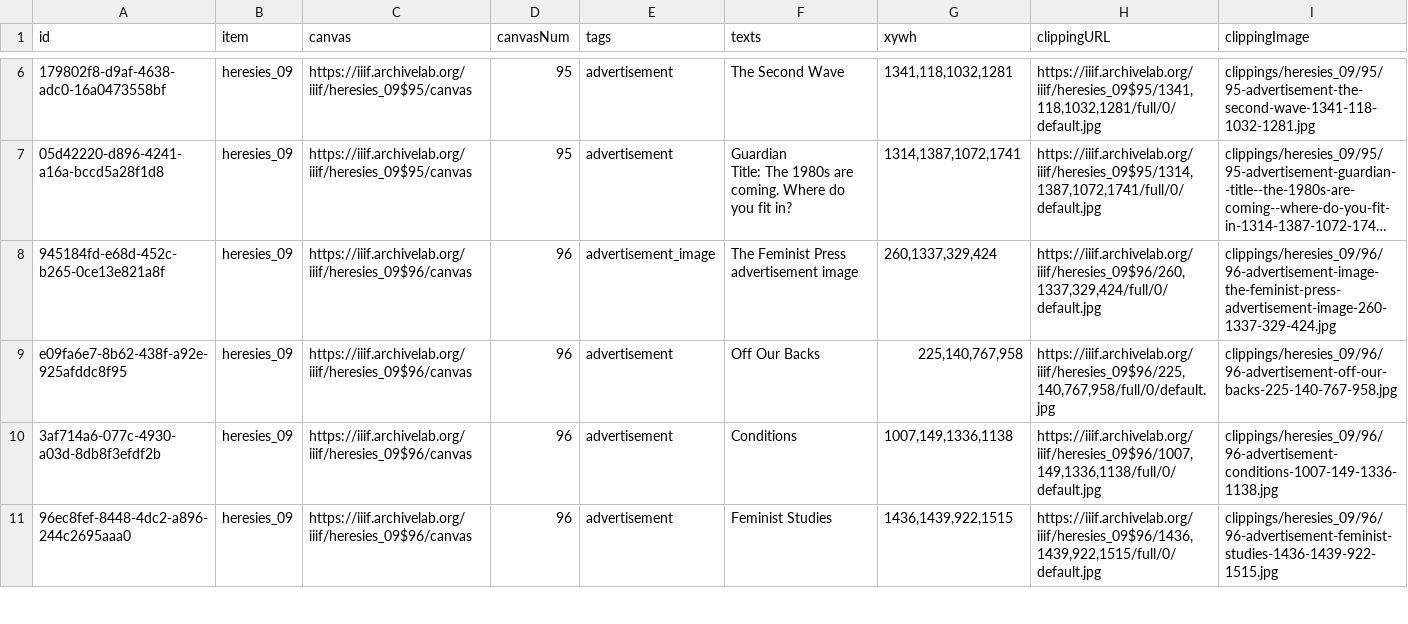
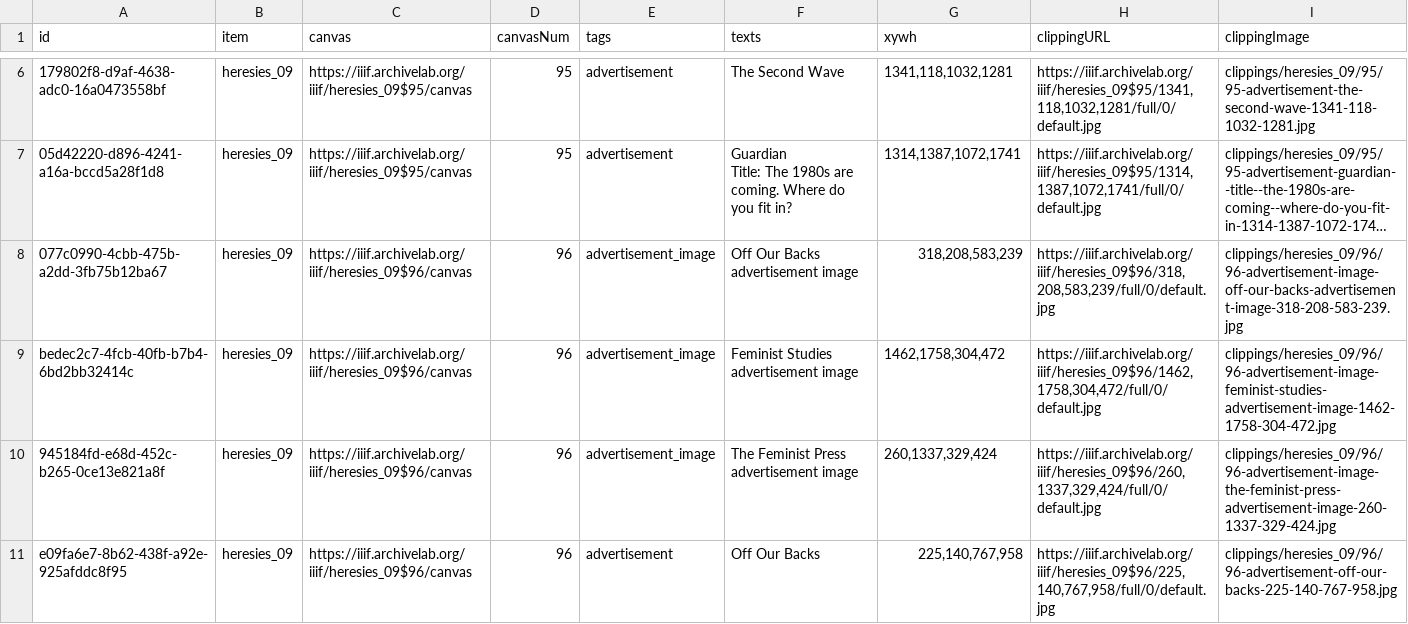
Before and after one commit to timothyarthur/annotate, a CSV file: clippings/heresies_09/clippings.csv, drawn as a sheet; only a part is shown, gaps mark what is left out; the shorter side is filled out with more unchanged rows; long unchanged cells end in …; the diff names each change by its address in the sheet, - before the commit and + after, or states it on an @@ line.

Commit message:
Annotated additional advertisement images in issue 9.

```diff
--- a/clippings/heresies_09/clippings.csv
+++ b/clippings/heresies_09/clippings.csv
+row 8: 077c0990-4cbb-475b-a2dd-3fb75b12ba67 | heresies_09 | https://iiif.archivelab.org/iiif/heresies_09$96/canvas | 96 | advertisement_image | Off Our Backs advertisement image | 318,208,583,239 | https://iiif.archivelab.org/iiif/heresies_09$96/318,208,583,239/full/0/default.jpg | clippings/heresies_09/96/96-advertisement-image-off-our-backs-advertisement-image-318-208-583-239.jpg
+row 9: bedec2c7-4fcb-40fb-b7b4-6bd2bb32414c | heresies_09 | https://iiif.archivelab.org/iiif/heresies_09$96/canvas | 96 | advertisement_image | Feminist Studies advertisement image | 1462,1758,304,472 | https://iiif.archivelab.org/iiif/heresies_09$96/1462,1758,304,472/full/0/default.jpg | clippings/heresies_09/96/96-advertisement-image-feminist-studies-advertisement-image-1462-1758-304-472.jpg
```
Also changed, not shown: 3 other files.
